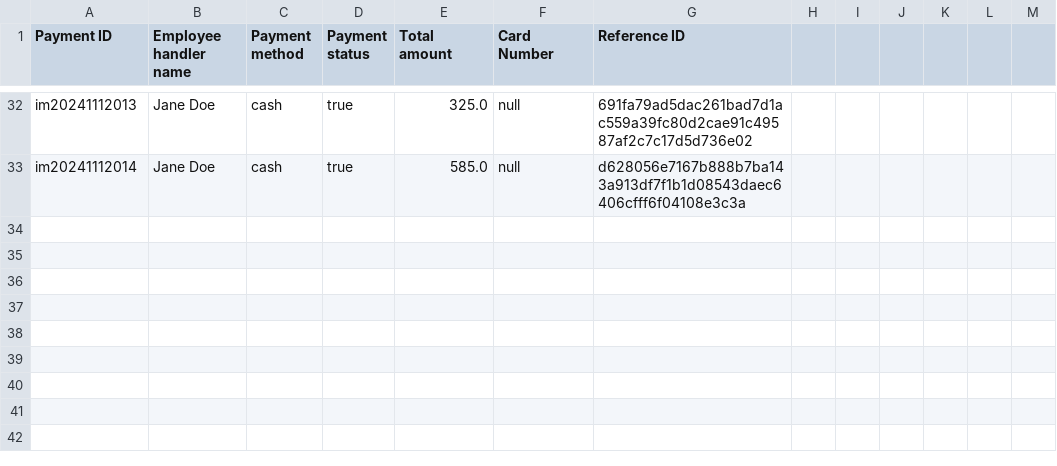
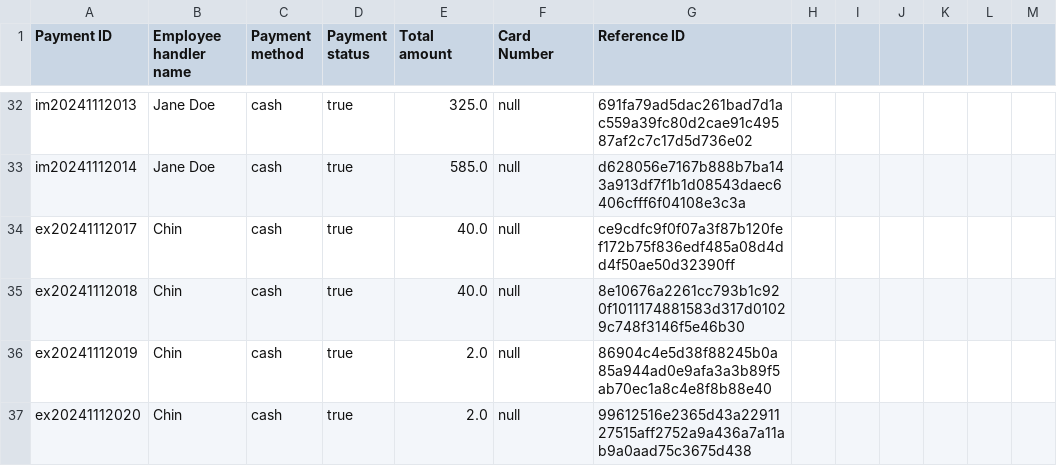
Before and after one commit to TRK95/my-oop-pj-demo, a CSV file: phq/bin/payment.csv, drawn as a sheet; only a part is shown, gaps mark what is left out.

```diff
--- a/phq/bin/payment.csv
+++ b/phq/bin/payment.csv
@@ -33 +33,5 @@ im20241112013,Jane Doe,cash,true,325.0,null,691fa79ad5dac261bad7d1ac559a39fc80d2
 im20241112014,Jane Doe,cash,true,585.0,null,d628056e7167b888b7ba143a913df7f1b1d08543daec6406cfff6f04108e3c3a
+ex20241112017,Chin,cash,true,40.0,null,ce9cdfc9f0f07a3f87b120fef172b75f836edf485a08d4dd4f50ae50d32390ff
+ex20241112018,Chin,cash,true,40.0,null,8e10676a2261cc793b1c920f1011174881583d317d01029c748f3146f5e46b30
+ex20241112019,Chin,cash,true,2.0,null,86904c4e5d38f88245b0a85a944ad0e9afa3a3b89f5ab70ec1a8c4e8f8b88e40
+ex20241112020,Chin,cash,true,2.0,null,99612516e2365d43a2291127515aff2752a9a436a7a11ab9a0aad75c3675d438
```
Also changed, not shown: phq/bin/orders.csv, phq/src/orders.csv, 4 other files.
